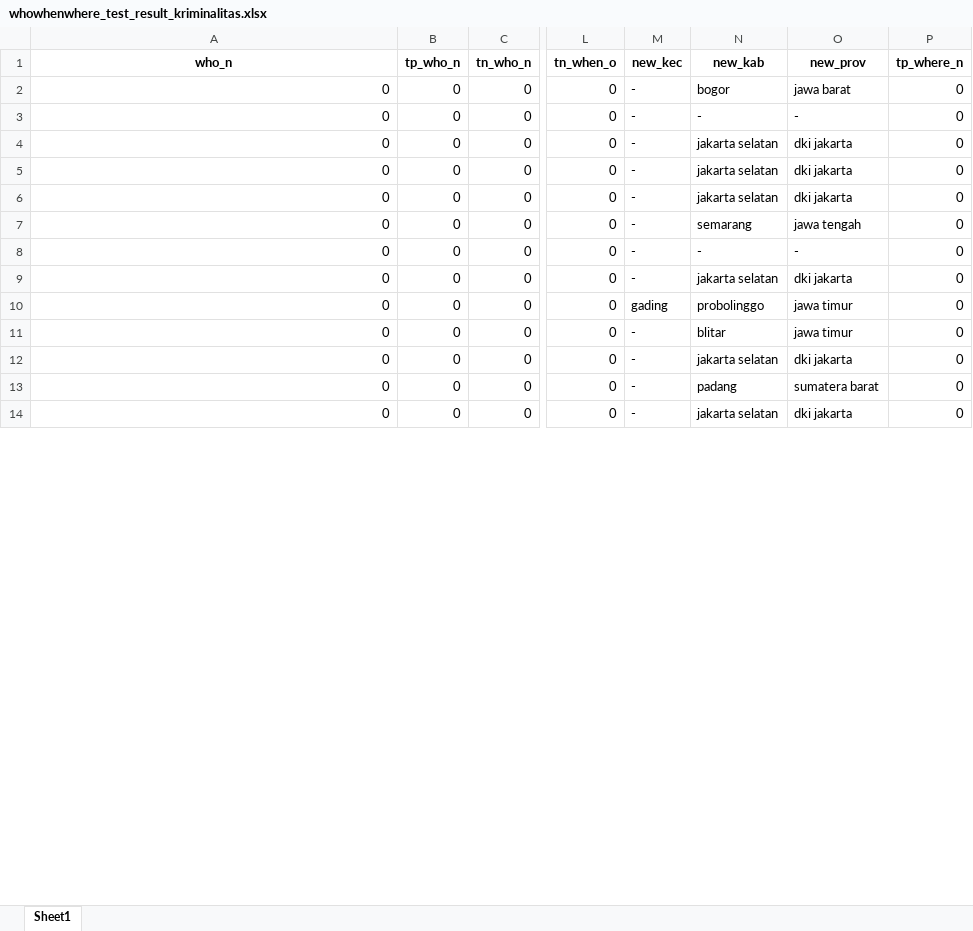
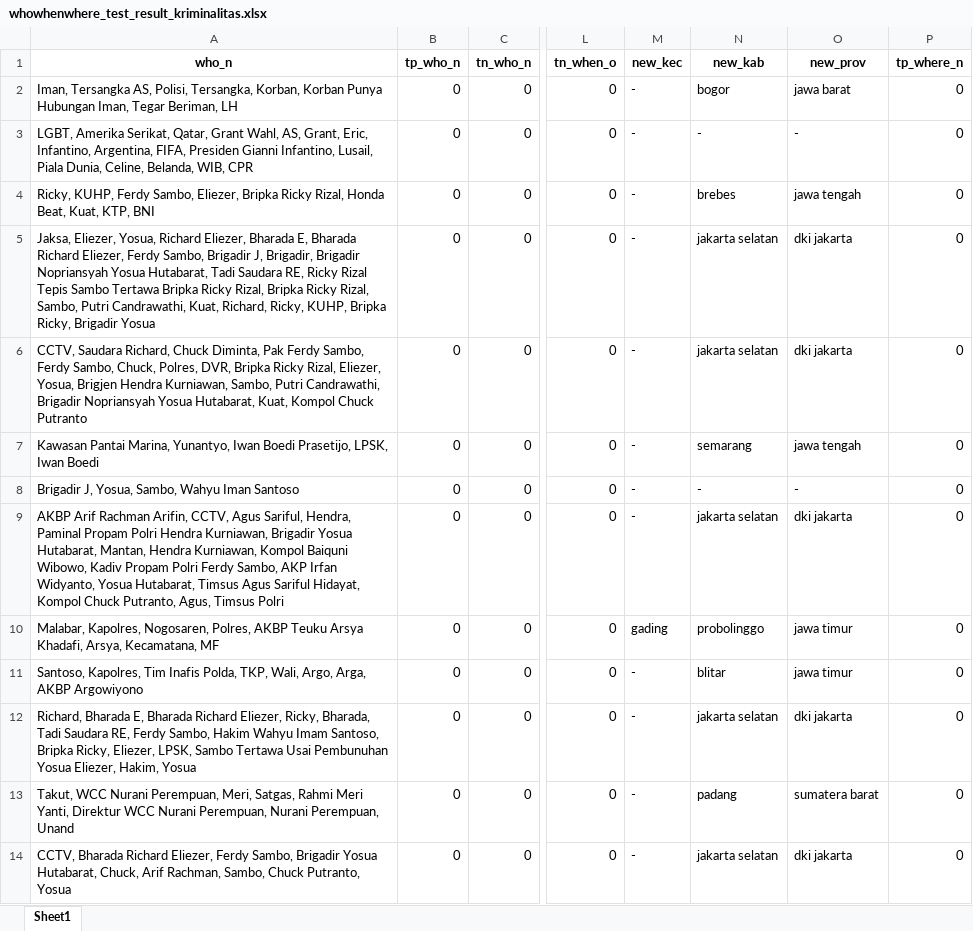
Before and after one commit to alwaysyu/PetaKabar, an Excel workbook: whowherewhen/whowhenwhere_test_result_kriminalitas.xlsx, sheet Sheet1, drawn as a sheet; only a part is shown, gaps mark what is left out; values as stored, in another font and other column widths than the file's, no borders; the diff covers the shown part only; the diff names each change by its address in the sheet, - before the commit and + after, or states it on an @@ line.

```diff
--- a/whowherewhen/whowhenwhere_test_result_kriminalitas.xlsx (sheet Sheet1)
+++ b/whowherewhen/whowhenwhere_test_result_kriminalitas.xlsx (sheet Sheet1)
-A2 (who_n): 0
+A2 (who_n): Iman, Tersangka AS, Polisi, Tersangka, Korban, Korban Punya Hubungan Iman, Tegar Beriman, LH
-A3 (who_n): 0
+A3 (who_n): LGBT, Amerika Serikat, Qatar, Grant Wahl, AS, Grant, Eric, Infantino, Argentina, FIFA, Presiden Gianni Infantino, Lusail, Piala Dunia, Celine, Belanda, WIB, CPR
-A4 (who_n): 0
+A4 (who_n): Ricky, KUHP, Ferdy Sambo, Eliezer, Bripka Ricky Rizal, Honda Beat, Kuat, KTP, BNI
-N4 (new_kab): jakarta selatan
+N4 (new_kab): brebes
-O4 (new_prov): dki jakarta
+O4 (new_prov): jawa tengah
-A5 (who_n): 0
+A5 (who_n): Jaksa, Eliezer, Yosua, Richard Eliezer, Bharada E, Bharada Richard Eliezer, Ferdy Sambo, Brigadir J, Brigadir, Brigadir Nopriansyah Yosua Hutabarat, Tadi Saudara RE, Ricky Rizal Tepis Sambo Tertawa Bripka Ricky Rizal, Bripka Ricky Rizal, Sambo, Putri Candrawathi, Kuat, Richard, Ricky, KUHP, Bripka Ricky, Brigadir Yosua
-A6 (who_n): 0
+A6 (who_n): CCTV, Saudara Richard, Chuck Diminta, Pak Ferdy Sambo, Ferdy Sambo, Chuck, Polres, DVR, Bripka Ricky Rizal, Eliezer, Yosua, Brigjen Hendra Kurniawan, Sambo, Putri Candrawathi, Brigadir Nopriansyah Yosua Hutabarat, Kuat, Kompol Chuck Putranto
-A7 (who_n): 0
+A7 (who_n): Kawasan Pantai Marina, Yunantyo, Iwan Boedi Prasetijo, LPSK, Iwan Boedi
-A8 (who_n): 0
+A8 (who_n): Brigadir J, Yosua, Sambo, Wahyu Iman Santoso
-A9 (who_n): 0
+A9 (who_n): AKBP Arif Rachman Arifin, CCTV, Agus Sariful, Hendra, Paminal Propam Polri Hendra Kurniawan, Brigadir Yosua Hutabarat, Mantan, Hendra Kurniawan, Kompol Baiquni Wibowo, Kadiv Propam Polri Ferdy Sambo, AKP Irfan Widyanto, Yosua Hutabarat, Timsus Agus Sariful Hidayat, Kompol Chuck Putranto, Agus, Timsus Polri
-A10 (who_n): 0
+A10 (who_n): Malabar, Kapolres, Nogosaren, Polres, AKBP Teuku Arsya Khadafi, Arsya, Kecamatana, MF
-A11 (who_n): 0
+A11 (who_n): Santoso, Kapolres, Tim Inafis Polda, TKP, Wali, Argo, Arga, AKBP Argowiyono
-A12 (who_n): 0
+A12 (who_n): Richard, Bharada E, Bharada Richard Eliezer, Ricky, Bharada, Tadi Saudara RE, Ferdy Sambo, Hakim Wahyu Imam Santoso, Bripka Ricky, Eliezer, LPSK, Sambo Tertawa Usai Pembunuhan Yosua Eliezer, Hakim, Yosua
-A13 (who_n): 0
+A13 (who_n): Takut, WCC Nurani Perempuan, Meri, Satgas, Rahmi Meri Yanti, Direktur WCC Nurani Perempuan, Nurani Perempuan, Unand
-A14 (who_n): 0
+A14 (who_n): CCTV, Bharada Richard Eliezer, Ferdy Sambo, Brigadir Yosua Hutabarat, Chuck, Arif Rachman, Sambo, Chuck Putranto, Yosua
```
Also changed, not shown: 289 edited cells elsewhere in this sheet, whowherewhen/whowhenwhere_test_result_bencana.xlsx, whowherewhen/whowhenwhere_test_result_kecelakaan.xlsx, 16 other files.
